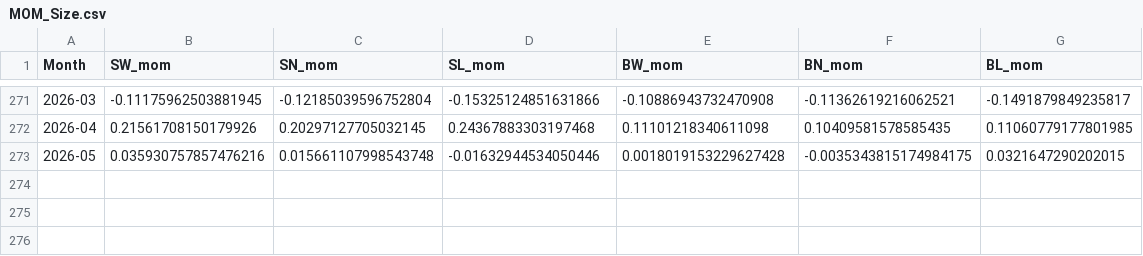
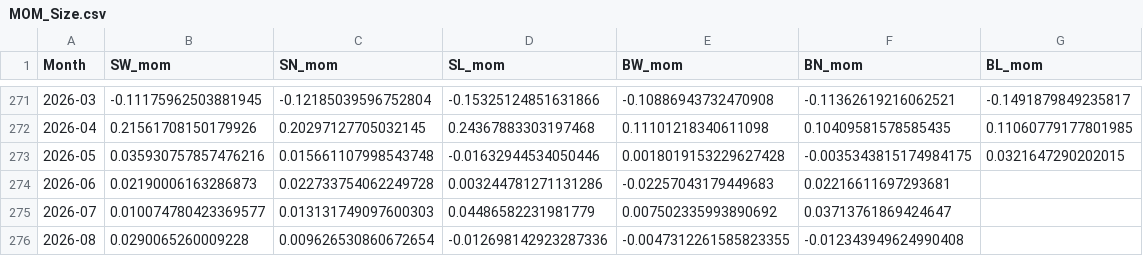
Before and after one commit to factorboosting/factorboosting.github.io, a CSV file: Data/Factor_Data/MOM_Size.csv, drawn as a sheet; only a part is shown, gaps mark what is left out.

Commit message:
feat: update downloadable CSVs to Aug 2026, fix MKT to use Nifty500 TRI
- ff5.csv: replace MKT column with Nifty 500 Total Returns Index returns
  (was approximate value-weighted market return, now exact TRI)
  Append missing months Jun-Aug 2026 (MKT + Rf only, no factor data yet)
- BM_Size, OP_Size, INV_Size, MOM_Size: append Jun-Aug 2026 portfolio returns
  using JS backtest engine with correct longFilters config
- public/index.html: update date labels from July 2026 to Aug 2026
- Add scripts/update-download-csvs.mjs for future monthly updates

```diff
--- a/Data/Factor_Data/MOM_Size.csv
+++ b/Data/Factor_Data/MOM_Size.csv
@@ -273 +273,4 @@ Month,SW_mom,SN_mom,SL_mom,BW_mom,BN_mom,BL_mom
 2026-05,0.035930757857476216,0.015661107998543748,-0.01632944534050446,0.0018019153229627428,-0.0035343815174984175,0.0321647290202015
+2026-06,0.02190006163286873,0.022733754062249728,0.003244781271131286,-0.02257043179449683,0.02216611697293681,
+2026-07,0.010074780423369577,0.013131749097600303,0.04486582231981779,0.007502335993890692,0.03713761869424647,
+2026-08,0.0290065260009228,0.009626530860672654,-0.012698142923287336,-0.0047312261585823355,-0.012343949624990408,
```
Also changed, not shown: Data/Factor_Data/BM_Size.csv, Data/Factor_Data/INV_Size.csv, 4 other files.
